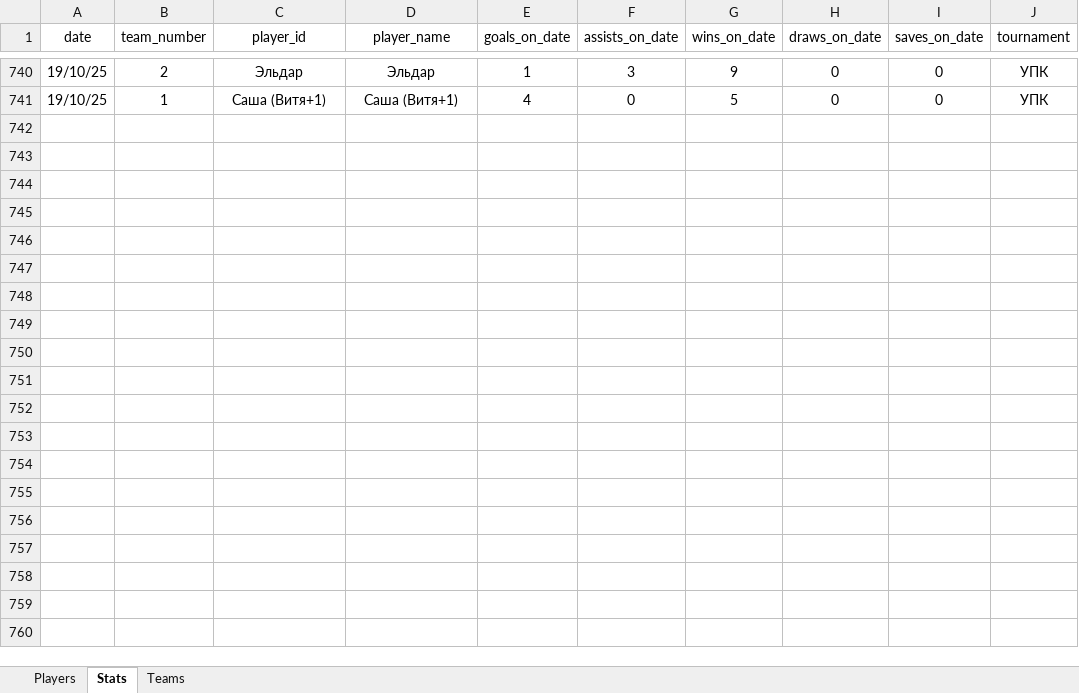
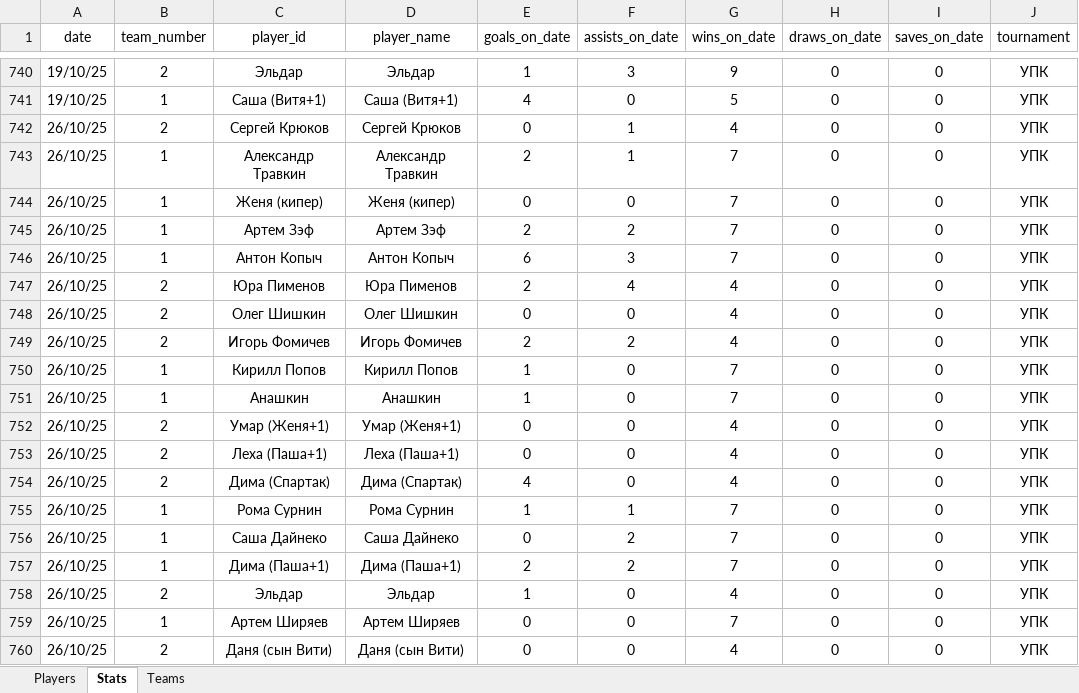
Before and after one commit to Greyusek/football_stats, an Excel workbook: football_stats.xlsx, sheet Stats, drawn as a sheet; only a part is shown, gaps mark what is left out; values as stored, in another font and other column widths than the file's, no borders; table styles not drawn; the diff names each change by its address in the sheet, - before the commit and + after, or states it on an @@ line.

```diff
--- a/football_stats.xlsx (sheet Stats)
+++ b/football_stats.xlsx (sheet Stats)
+row 742: 26/10/25 | 2 | Сергей Крюков | Сергей Крюков | 0 | 1 | 4 | 0 | 0 | УПК
+row 743: 26/10/25 | 1 | Александр Травкин | Александр Травкин | 2 | 1 | 7 | 0 | 0 | УПК
+row 744: 26/10/25 | 1 | Женя (кипер) | Женя (кипер) | 0 | 0 | 7 | 0 | 0 | УПК
+row 745: 26/10/25 | 1 | Артем Зэф | Артем Зэф | 2 | 2 | 7 | 0 | 0 | УПК
+row 746: 26/10/25 | 1 | Антон Копыч | Антон Копыч | 6 | 3 | 7 | 0 | 0 | УПК
+row 747: 26/10/25 | 2 | Юра Пименов | Юра Пименов | 2 | 4 | 4 | 0 | 0 | УПК
+row 748: 26/10/25 | 2 | Олег Шишкин | Олег Шишкин | 0 | 0 | 4 | 0 | 0 | УПК
+row 749: 26/10/25 | 2 | Игорь Фомичев | Игорь Фомичев | 2 | 2 | 4 | 0 | 0 | УПК
+row 750: 26/10/25 | 1 | Кирилл Попов | Кирилл Попов | 1 | 0 | 7 | 0 | 0 | УПК
+row 751: 26/10/25 | 1 | Анашкин | Анашкин | 1 | 0 | 7 | 0 | 0 | УПК
+row 752: 26/10/25 | 2 | Умар (Женя+1) | Умар (Женя+1) | 0 | 0 | 4 | 0 | 0 | УПК
+row 753: 26/10/25 | 2 | Леха (Паша+1) | Леха (Паша+1) | 0 | 0 | 4 | 0 | 0 | УПК
+row 754: 26/10/25 | 2 | Дима (Спартак) | Дима (Спартак) | 4 | 0 | 4 | 0 | 0 | УПК
+row 755: 26/10/25 | 1 | Рома Сурнин | Рома Сурнин | 1 | 1 | 7 | 0 | 0 | УПК
+row 756: 26/10/25 | 1 | Саша Дайнеко | Саша Дайнеко | 0 | 2 | 7 | 0 | 0 | УПК
+row 757: 26/10/25 | 1 | Дима (Паша+1) | Дима (Паша+1) | 2 | 2 | 7 | 0 | 0 | УПК
+row 758: 26/10/25 | 2 | Эльдар | Эльдар | 1 | 0 | 4 | 0 | 0 | УПК
+row 759: 26/10/25 | 1 | Артем Ширяев | Артем Ширяев | 0 | 0 | 7 | 0 | 0 | УПК
+row 760: 26/10/25 | 2 | Даня (сын Вити) | Даня (сын Вити) | 0 | 0 | 4 | 0 | 0 | УПК
```
Also changed, not shown: sheet Players, sheet Teams, 3 other files.
